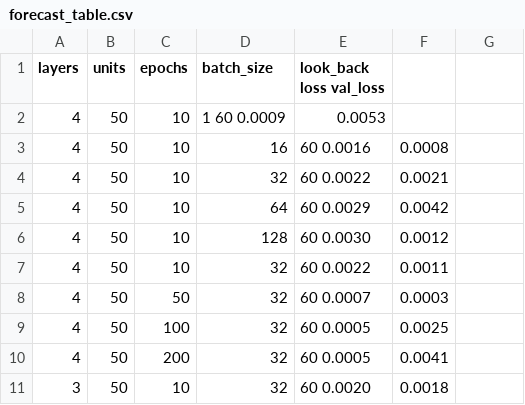
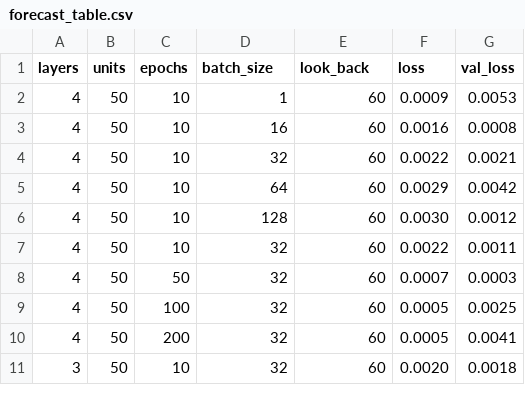
Before and after one commit to DImiTrisXam/algo_project1, a CSV file: project3/hyperparams/forecast_table.csv, drawn as a sheet; only a part is shown; the diff covers the shown part only.

Commit message:
tab fix

```diff
--- a/project3/hyperparams/forecast_table.csv
+++ b/project3/hyperparams/forecast_table.csv
@@ -1,11 +1,11 @@
-layers	units	epochs	batch_size	look_back loss  val_loss
-4	50	10	1 60  0.0009	0.0053
-4	50	10	16	60  0.0016	0.0008
-4	50	10	32	60  0.0022	0.0021
-4	50	10	64	60  0.0029	0.0042
-4	50	10	128	60  0.0030	0.0012
-4	50	10	32	60  0.0022	0.0011
-4	50	50	32	60  0.0007	0.0003
-4	50	100	32	60  0.0005	0.0025
-4	50	200	32	60  0.0005	0.0041
-3	50	10	32	60  0.0020	0.0018
+layers	units	epochs	batch_size	look_back	loss	val_loss
+4	50	10	1	60	0.0009	0.0053
+4	50	10	16	60	0.0016	0.0008
+4	50	10	32	60	0.0022	0.0021
+4	50	10	64	60	0.0029	0.0042
+4	50	10	128	60	0.0030	0.0012
+4	50	10	32	60	0.0022	0.0011
+4	50	50	32	60	0.0007	0.0003
+4	50	100	32	60	0.0005	0.0025
+4	50	200	32	60	0.0005	0.0041
+3	50	10	32	60	0.0020	0.0018
```
Also changed, not shown: 31 edited cells elsewhere in this file.
